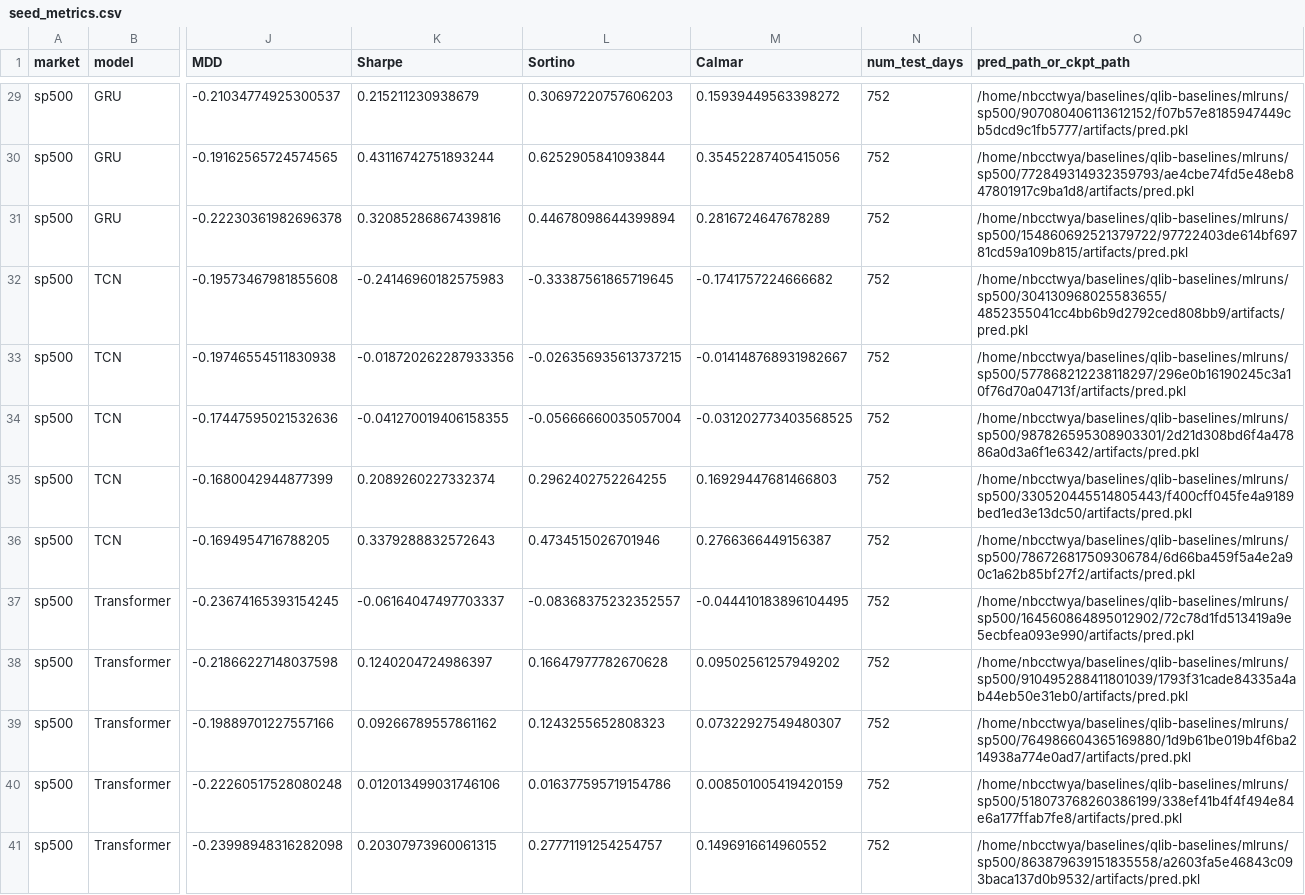
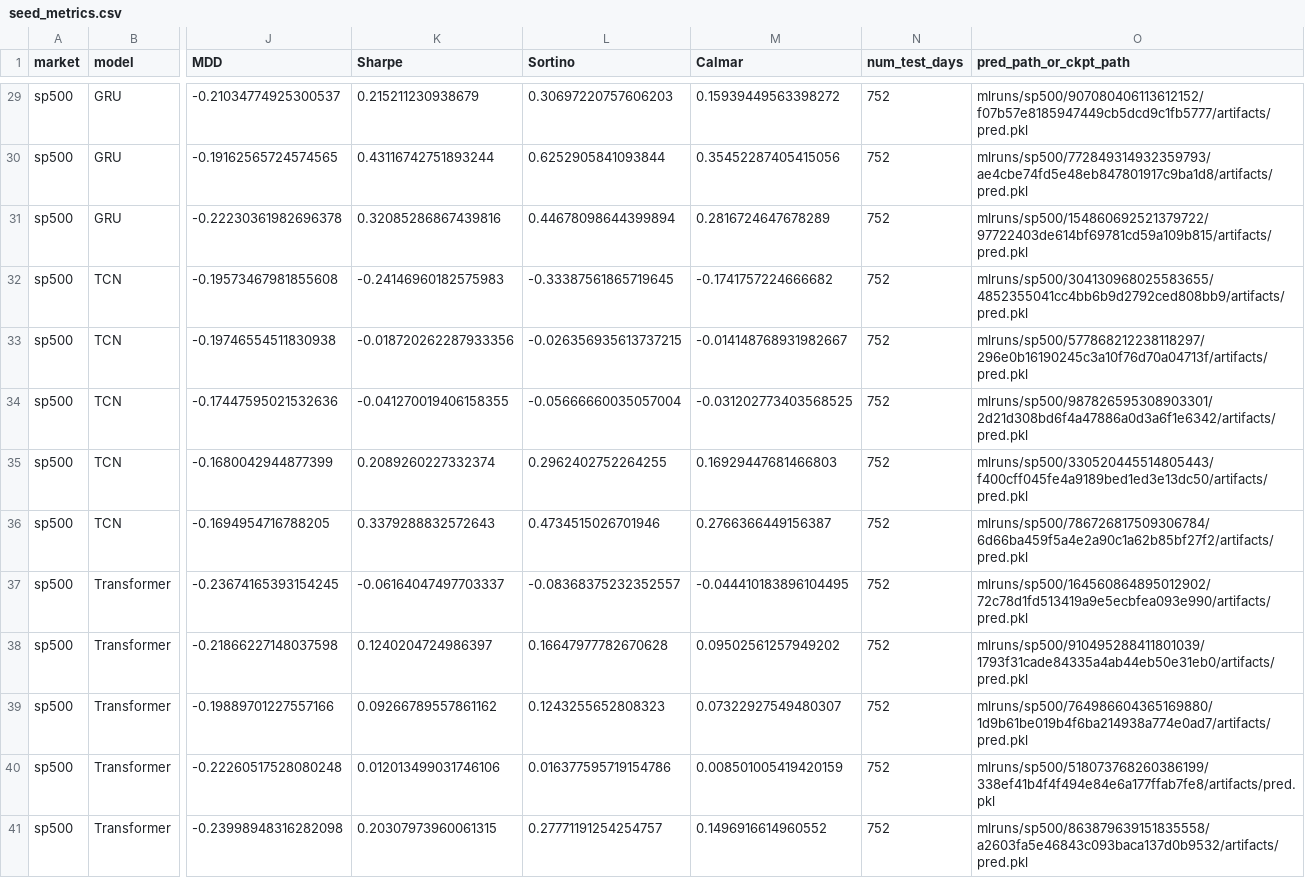
Before and after one commit to nbcctwya/qlib-baselines, a CSV file: results/metrics/seed_metrics.csv, drawn as a sheet; only a part is shown, gaps mark what is left out; the diff covers the shown part only; the diff names each change by its address in the sheet, - before the commit and + after, or states it on an @@ line.

```diff
--- a/results/metrics/seed_metrics.csv
+++ b/results/metrics/seed_metrics.csv
-O29 (pred_path_or_ckpt_path): /home/nbcctwya/baselines/qlib-baselines/mlruns/sp500/907080406113612152/f07b57e8185947449cb5dcd9c1fb5777/artifacts/pred.pkl
+O29 (pred_path_or_ckpt_path): mlruns/sp500/907080406113612152/f07b57e8185947449cb5dcd9c1fb5777/artifacts/pred.pkl
-O30 (pred_path_or_ckpt_path): /home/nbcctwya/baselines/qlib-baselines/mlruns/sp500/772849314932359793/ae4cbe74fd5e48eb847801917c9ba1d8/artifacts/pred.pkl
+O30 (pred_path_or_ckpt_path): mlruns/sp500/772849314932359793/ae4cbe74fd5e48eb847801917c9ba1d8/artifacts/pred.pkl
-O31 (pred_path_or_ckpt_path): /home/nbcctwya/baselines/qlib-baselines/mlruns/sp500/154860692521379722/97722403de614bf69781cd59a109b815/artifacts/pred.pkl
+O31 (pred_path_or_ckpt_path): mlruns/sp500/154860692521379722/97722403de614bf69781cd59a109b815/artifacts/pred.pkl
-O32 (pred_path_or_ckpt_path): /home/nbcctwya/baselines/qlib-baselines/mlruns/sp500/304130968025583655/4852355041cc4bb6b9d2792ced808bb9/artifacts/pred.pkl
+O32 (pred_path_or_ckpt_path): mlruns/sp500/304130968025583655/4852355041cc4bb6b9d2792ced808bb9/artifacts/pred.pkl
-O33 (pred_path_or_ckpt_path): /home/nbcctwya/baselines/qlib-baselines/mlruns/sp500/577868212238118297/296e0b16190245c3a10f76d70a04713f/artifacts/pred.pkl
+O33 (pred_path_or_ckpt_path): mlruns/sp500/577868212238118297/296e0b16190245c3a10f76d70a04713f/artifacts/pred.pkl
-O34 (pred_path_or_ckpt_path): /home/nbcctwya/baselines/qlib-baselines/mlruns/sp500/987826595308903301/2d21d308bd6f4a47886a0d3a6f1e6342/artifacts/pred.pkl
+O34 (pred_path_or_ckpt_path): mlruns/sp500/987826595308903301/2d21d308bd6f4a47886a0d3a6f1e6342/artifacts/pred.pkl
-O35 (pred_path_or_ckpt_path): /home/nbcctwya/baselines/qlib-baselines/mlruns/sp500/330520445514805443/f400cff045fe4a9189bed1ed3e13dc50/artifacts/pred.pkl
+O35 (pred_path_or_ckpt_path): mlruns/sp500/330520445514805443/f400cff045fe4a9189bed1ed3e13dc50/artifacts/pred.pkl
-O36 (pred_path_or_ckpt_path): /home/nbcctwya/baselines/qlib-baselines/mlruns/sp500/786726817509306784/6d66ba459f5a4e2a90c1a62b85bf27f2/artifacts/pred.pkl
+O36 (pred_path_or_ckpt_path): mlruns/sp500/786726817509306784/6d66ba459f5a4e2a90c1a62b85bf27f2/artifacts/pred.pkl
-O37 (pred_path_or_ckpt_path): /home/nbcctwya/baselines/qlib-baselines/mlruns/sp500/164560864895012902/72c78d1fd513419a9e5ecbfea093e990/artifacts/pred.pkl
+O37 (pred_path_or_ckpt_path): mlruns/sp500/164560864895012902/72c78d1fd513419a9e5ecbfea093e990/artifacts/pred.pkl
-O38 (pred_path_or_ckpt_path): /home/nbcctwya/baselines/qlib-baselines/mlruns/sp500/910495288411801039/1793f31cade84335a4ab44eb50e31eb0/artifacts/pred.pkl
+O38 (pred_path_or_ckpt_path): mlruns/sp500/910495288411801039/1793f31cade84335a4ab44eb50e31eb0/artifacts/pred.pkl
-O39 (pred_path_or_ckpt_path): /home/nbcctwya/baselines/qlib-baselines/mlruns/sp500/764986604365169880/1d9b61be019b4f6ba214938a774e0ad7/artifacts/pred.pkl
+O39 (pred_path_or_ckpt_path): mlruns/sp500/764986604365169880/1d9b61be019b4f6ba214938a774e0ad7/artifacts/pred.pkl
-O40 (pred_path_or_ckpt_path): /home/nbcctwya/baselines/qlib-baselines/mlruns/sp500/518073768260386199/338ef41b4f4f494e84e6a177ffab7fe8/artifacts/pred.pkl
+O40 (pred_path_or_ckpt_path): mlruns/sp500/518073768260386199/338ef41b4f4f494e84e6a177ffab7fe8/artifacts/pred.pkl
-O41 (pred_path_or_ckpt_path): /home/nbcctwya/baselines/qlib-baselines/mlruns/sp500/863879639151835558/a2603fa5e46843c093baca137d0b9532/artifacts/pred.pkl
+O41 (pred_path_or_ckpt_path): mlruns/sp500/863879639151835558/a2603fa5e46843c093baca137d0b9532/artifacts/pred.pkl
```
Also changed, not shown: 27 edited cells elsewhere in this file, results/metrics/ensemble_metrics.csv, 6 other files.
